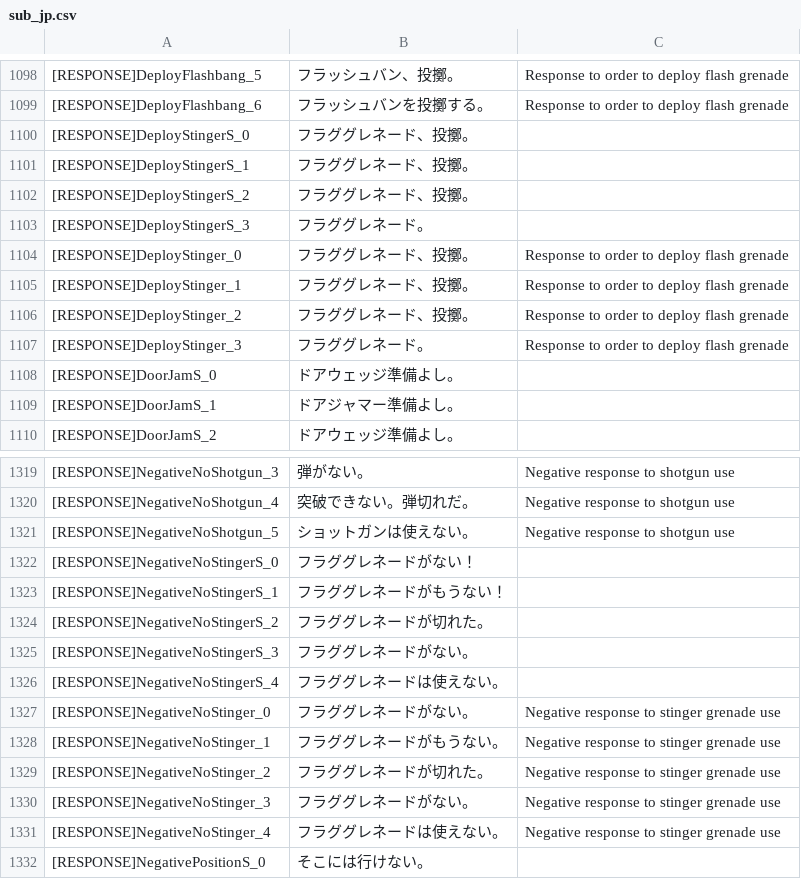
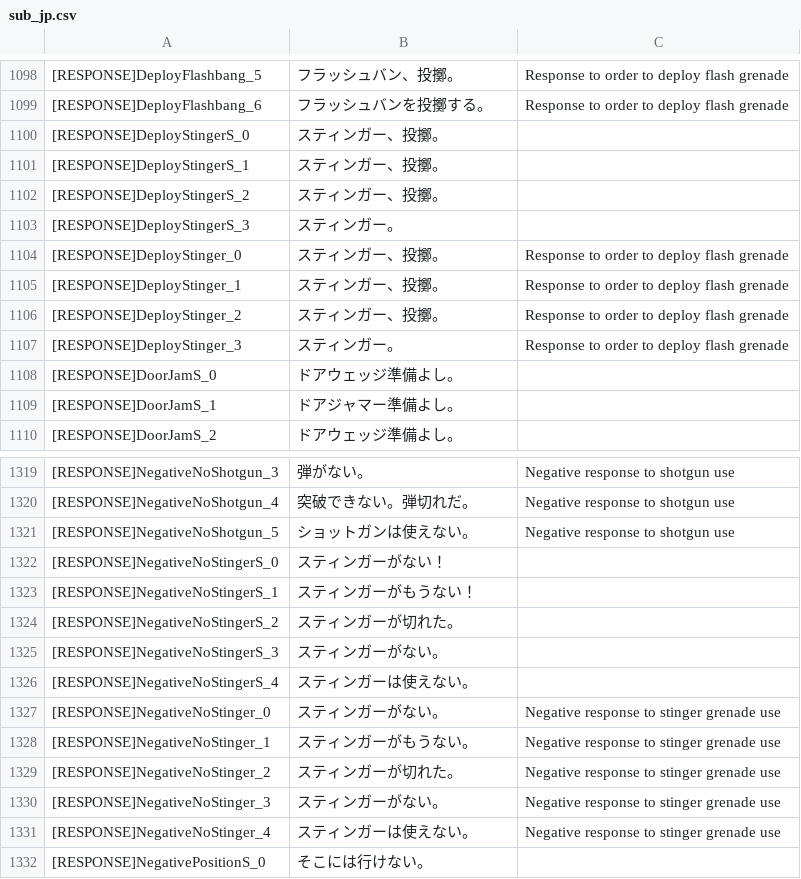
Before and after one commit to samex20000/RoN_jp_sub, a CSV file: VO/SWATA_01/sub_jp.csv, drawn as a sheet; only a part is shown, gaps mark what is left out.

```diff
--- a/VO/SWATA_01/sub_jp.csv
+++ b/VO/SWATA_01/sub_jp.csv
@@ -1099,10 +1099,10 @@
 [RESPONSE]DeployFlashbang_6,フラッシュバンを投擲する。,Response to order to deploy flash grenade
-[RESPONSE]DeployStingerS_0,フラググレネード、投擲。,
-[RESPONSE]DeployStingerS_1,フラググレネード、投擲。,
-[RESPONSE]DeployStingerS_2,フラググレネード、投擲。,
-[RESPONSE]DeployStingerS_3,フラググレネード。,
-[RESPONSE]DeployStinger_0,フラググレネード、投擲。,Response to order to deploy flash grenade
-[RESPONSE]DeployStinger_1,フラググレネード、投擲。,Response to order to deploy flash grenade
-[RESPONSE]DeployStinger_2,フラググレネード、投擲。,Response to order to deploy flash grenade
-[RESPONSE]DeployStinger_3,フラググレネード。,Response to order to deploy flash grenade
+[RESPONSE]DeployStingerS_0,スティンガー、投擲。,
+[RESPONSE]DeployStingerS_1,スティンガー、投擲。,
+[RESPONSE]DeployStingerS_2,スティンガー、投擲。,
+[RESPONSE]DeployStingerS_3,スティンガー。,
+[RESPONSE]DeployStinger_0,スティンガー、投擲。,Response to order to deploy flash grenade
+[RESPONSE]DeployStinger_1,スティンガー、投擲。,Response to order to deploy flash grenade
+[RESPONSE]DeployStinger_2,スティンガー、投擲。,Response to order to deploy flash grenade
+[RESPONSE]DeployStinger_3,スティンガー。,Response to order to deploy flash grenade
 [RESPONSE]DoorJamS_0,ドアウェッジ準備よし。,
@@ -1321,12 +1321,12 @@
 [RESPONSE]NegativeNoShotgun_5,ショットガンは使えない。,Negative response to shotgun use
-[RESPONSE]NegativeNoStingerS_0,フラググレネードがない！,
-[RESPONSE]NegativeNoStingerS_1,フラググレネードがもうない！,
-[RESPONSE]NegativeNoStingerS_2,フラググレネードが切れた。,
-[RESPONSE]NegativeNoStingerS_3,フラググレネードがない。,
-[RESPONSE]NegativeNoStingerS_4,フラググレネードは使えない。,
-[RESPONSE]NegativeNoStinger_0,フラググレネードがない。,Negative response to stinger grenade use
-[RESPONSE]NegativeNoStinger_1,フラググレネードがもうない。,Negative response to stinger grenade use
-[RESPONSE]NegativeNoStinger_2,フラググレネードが切れた。,Negative response to stinger grenade use
-[RESPONSE]NegativeNoStinger_3,フラググレネードがない。,Negative response to stinger grenade use
-[RESPONSE]NegativeNoStinger_4,フラググレネードは使えない。,Negative response to stinger grenade use
+[RESPONSE]NegativeNoStingerS_0,スティンガーがない！,
+[RESPONSE]NegativeNoStingerS_1,スティンガーがもうない！,
+[RESPONSE]NegativeNoStingerS_2,スティンガーが切れた。,
+[RESPONSE]NegativeNoStingerS_3,スティンガーがない。,
+[RESPONSE]NegativeNoStingerS_4,スティンガーは使えない。,
+[RESPONSE]NegativeNoStinger_0,スティンガーがない。,Negative response to stinger grenade use
+[RESPONSE]NegativeNoStinger_1,スティンガーがもうない。,Negative response to stinger grenade use
+[RESPONSE]NegativeNoStinger_2,スティンガーが切れた。,Negative response to stinger grenade use
+[RESPONSE]NegativeNoStinger_3,スティンガーがない。,Negative response to stinger grenade use
+[RESPONSE]NegativeNoStinger_4,スティンガーは使えない。,Negative response to stinger grenade use
 [RESPONSE]NegativePositionS_0,そこには行けない。,
```
Also changed, not shown: VO/SWATB_01/sub_jp.csv, VO/SWATB_03/sub_jp.csv, 10 other files.
